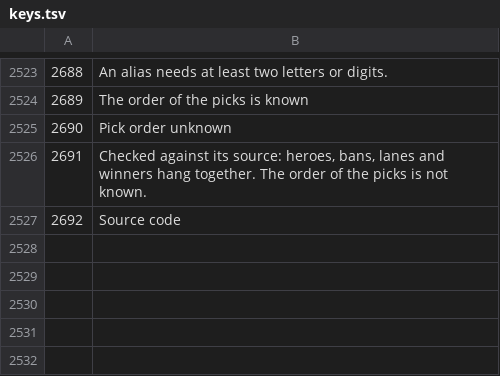
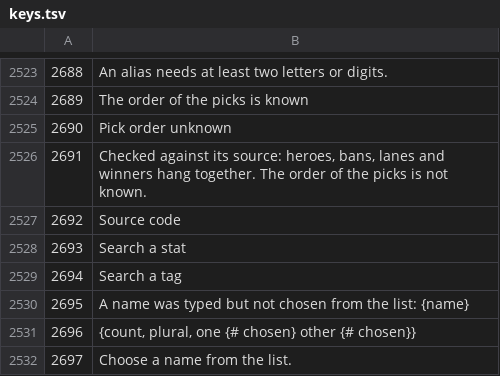
Before and after one commit to Karma696900/hok-scrim-lab, a TSV file: src/translations/keys.tsv, drawn as a sheet; only a part is shown, gaps mark what is left out.

Commit message:
Catalog: the form keeps its place, and stats, tags and heroes are found by typing their name

```diff
--- a/src/translations/keys.tsv
+++ b/src/translations/keys.tsv
@@ -2527 +2527,6 @@
 2692	Source code
+2693	Search a stat
+2694	Search a tag
+2695	A name was typed but not chosen from the list: {name}
+2696	{count, plural, one {# chosen} other {# chosen}}
+2697	Choose a name from the list.
```
Also changed, not shown: 42 other files.
